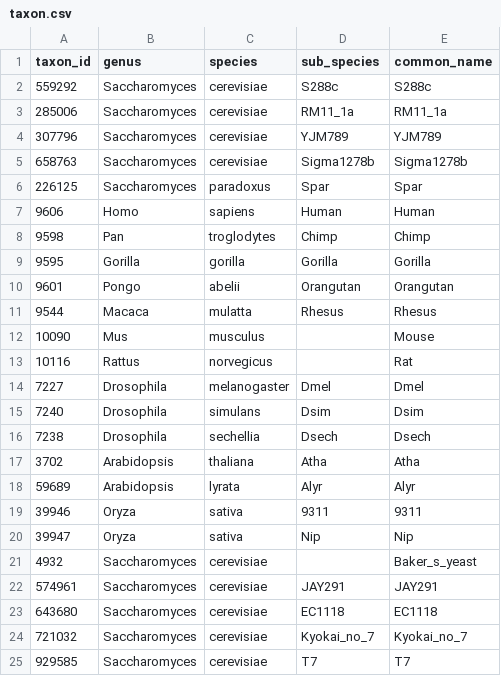
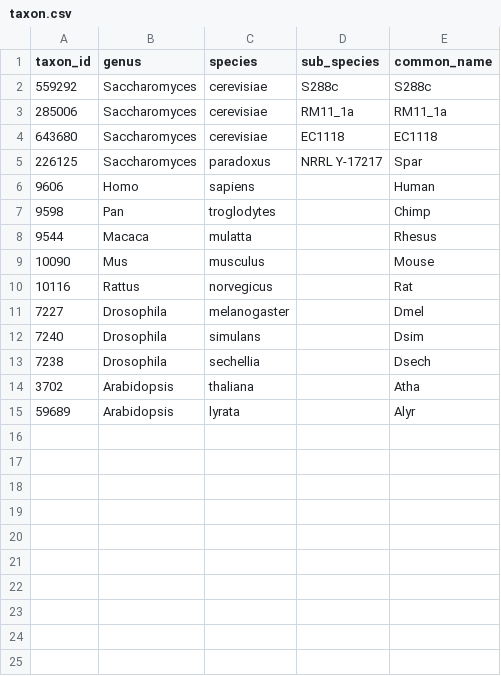
Before and after one commit to wang-q/alignDB, a CSV file: data/taxon.csv, drawn as a sheet.

```diff
--- a/data/taxon.csv
+++ b/data/taxon.csv
@@ -3,23 +3,13 @@ taxon_id,genus,species,sub_species,common_name
 285006,Saccharomyces,cerevisiae,RM11_1a,RM11_1a
-307796,Saccharomyces,cerevisiae,YJM789,YJM789
-658763,Saccharomyces,cerevisiae,Sigma1278b,Sigma1278b
-226125,Saccharomyces,paradoxus,Spar,Spar
-9606,Homo,sapiens,Human,Human
-9598,Pan,troglodytes,Chimp,Chimp
-9595,Gorilla,gorilla,Gorilla,Gorilla
-9601,Pongo,abelii,Orangutan,Orangutan
-9544,Macaca,mulatta,Rhesus,Rhesus
+643680,Saccharomyces,cerevisiae,EC1118,EC1118
+226125,Saccharomyces,paradoxus,NRRL Y-17217,Spar
+9606,Homo,sapiens,,Human
+9598,Pan,troglodytes,,Chimp
+9544,Macaca,mulatta,,Rhesus
 10090,Mus,musculus,,Mouse
 10116,Rattus,norvegicus,,Rat
-7227,Drosophila,melanogaster,Dmel,Dmel
-7240,Drosophila,simulans,Dsim,Dsim
-7238,Drosophila,sechellia,Dsech,Dsech
-3702,Arabidopsis,thaliana,Atha,Atha
-59689,Arabidopsis,lyrata,Alyr,Alyr
-39946,Oryza,sativa,9311,9311
-39947,Oryza,sativa,Nip,Nip
-4932,Saccharomyces,cerevisiae,,Baker_s_yeast
-574961,Saccharomyces,cerevisiae,JAY291,JAY291
-643680,Saccharomyces,cerevisiae,EC1118,EC1118
-721032,Saccharomyces,cerevisiae,Kyokai_no_7,Kyokai_no_7
-929585,Saccharomyces,cerevisiae,T7,T7
+7227,Drosophila,melanogaster,,Dmel
+7240,Drosophila,simulans,,Dsim
+7238,Drosophila,sechellia,,Dsech
+3702,Arabidopsis,thaliana,,Atha
+59689,Arabidopsis,lyrata,,Alyr
```
Also changed, not shown: 2 other files.
